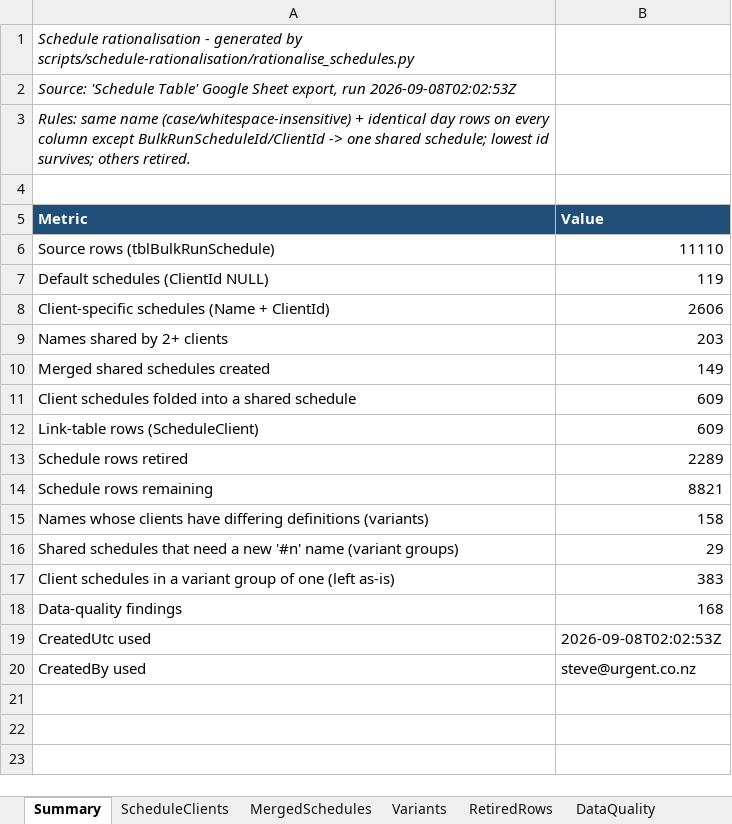
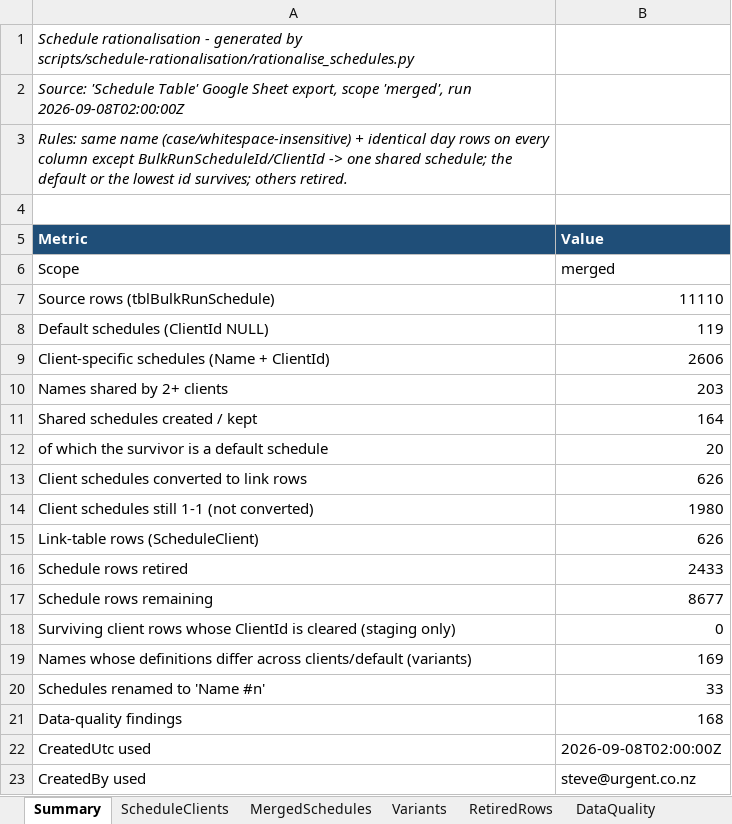
Before and after one commit to Deliver-Different-Testing/routed-operations, an Excel workbook: scripts/schedule-rationalisation/output/schedule-rationalisation.xlsx, sheet Summary, drawn as a sheet; values as stored, in another font and other column widths than the file's, no borders; removed rows and columns are numbered as before the commit, all else as after; the diff names each change by its address in the sheet, - before the commit and + after, or states it on an @@ line.

```diff
--- a/scripts/schedule-rationalisation/output/schedule-rationalisation.xlsx (sheet Summary)
+++ b/scripts/schedule-rationalisation/output/schedule-rationalisation.xlsx (sheet Summary)
-A2 (Metric): …Sheet export, run 2026-09-08T02:02:53Z
+A2 (Metric): …Sheet export, scope 'merged', run 2026-09-08T02:00:00Z
-A3 (Metric): …shared schedule; lowest id…
+A3 (Metric): …shared schedule; the default or the lowest id…
+row 6: Scope | merged
-row 10: Merged shared schedules created | 149
-row 11: Client schedules folded into a shared schedule | 609
+row 11: Shared schedules created / kept | 164
+row 12: of which the survivor is a default schedule | 20
+row 13: Client schedules converted to link rows | 626
+row 14: Client schedules still 1-1 (not converted) | 1980
-B15 (Value): 609
+B15 (Value): 626
-B16 (Value): 2289
+B16 (Value): 2433
-B17 (Value): 8821
+B17 (Value): 8677
-row 15: Names whose clients have differing definitions (variants) | 158
-row 16: Shared schedules that need a new '#n' name (variant groups) | 29
-row 17: Client schedules in a variant group of one (left as-is) | 383
+row 18: Surviving client rows whose ClientId is cleared (staging only) | 0
+row 19: Names whose definitions differ across clients/default (variants) | 169
+row 20: Schedules renamed to 'Name #n' | 33
-B22 (Value): 2026-09-08T02:02:53Z
+B22 (Value): 2026-09-08T02:00:00Z
```
Also changed, not shown: sheet ScheduleClients, sheet RetiredRows, sheet Variants, sheet MergedSchedules, sheet DataQuality, 15 other files.
